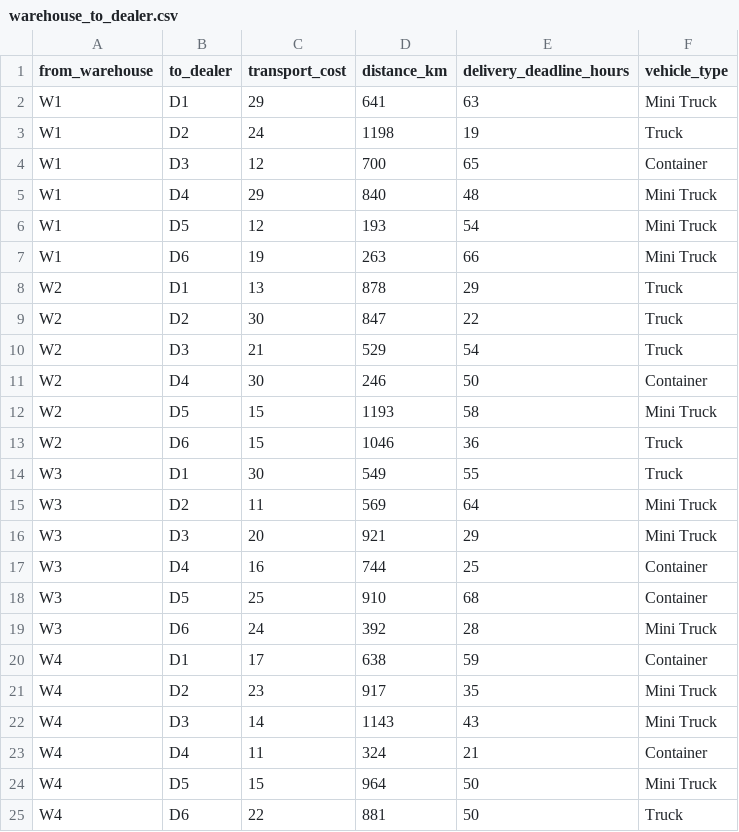
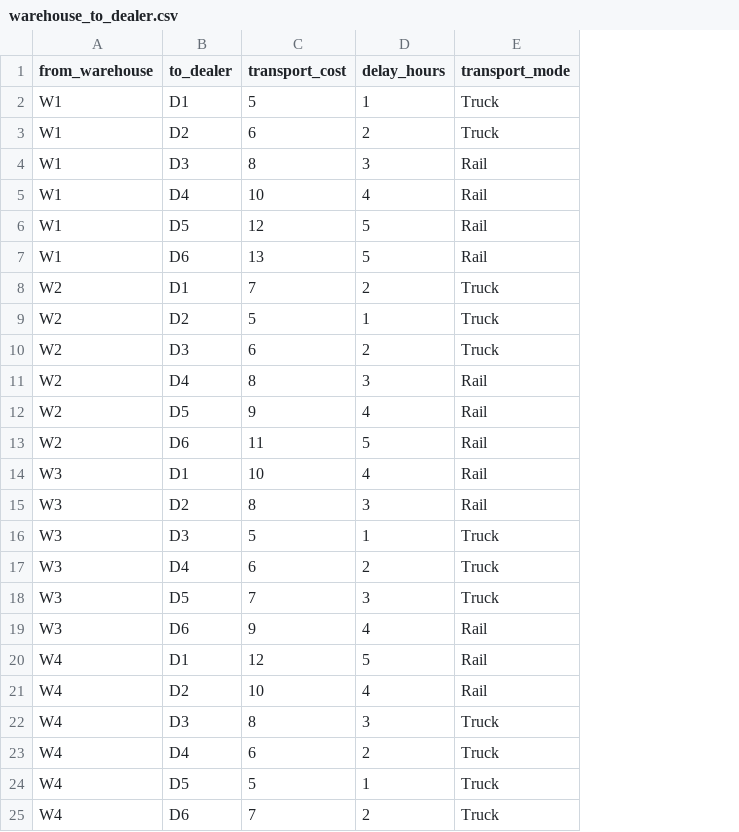
Before and after one commit to DhanushRam0724/smart-transshipment-system, a CSV file: data/warehouse_to_dealer.csv, drawn as a sheet; removed rows and columns are numbered as before the commit, all else as after; the diff names each change by its address in the sheet, - before the commit and + after, or states it on an @@ line.

Commit message:
Enhanced transshipment optimization with delay and capacity constraints

```diff
--- a/data/warehouse_to_dealer.csv
+++ b/data/warehouse_to_dealer.csv
-column D (distance_km), rows 2-25: 641 | 1198 | 700 | 840 | 193 | 263 | 878 | 847 | 529 | 246 | 1193 | 1046 | 549 | 569 | 921 | 744 | 910 | 392 | 638 | 917 | 1143 | 324 | 964 | 881
-column E (delivery_deadline_hours), rows 2-25: 63 | 19 | 65 | 48 | 54 | 66 | 29 | 22 | 54 | 50 | 58 | 36 | 55 | 64 | 29 | 25 | 68 | 28 | 59 | 35 | 43 | 21 | 50 | 50
-column F (vehicle_type), rows 2-25: Mini Truck | Truck | Container | Mini Truck | Mini Truck | Mini Truck | Truck | Truck | Truck | Container | Mini Truck | Truck | Truck | Mini Truck | Mini Truck | Container | Container | Mini Truck | Container | Mini Truck | Mini Truck | Container | Mini Truck | Truck
+column D (delay_hours), rows 2-25: 1 | 2 | 3 | 4 | 5 | 5 | 2 | 1 | 2 | 3 | 4 | 5 | 4 | 3 | 1 | 2 | 3 | 4 | 5 | 4 | 3 | 2 | 1 | 2
+column E (transport_mode), rows 2-25: Truck | Truck | Rail | Rail | Rail | Rail | Truck | Truck | Truck | Rail | Rail | Rail | Rail | Rail | Truck | Truck | Truck | Rail | Rail | Rail | Truck | Truck | Truck | Truck
-C2 (transport_cost): 29
+C2 (transport_cost): 5
-C3 (transport_cost): 24
+C3 (transport_cost): 6
-C4 (transport_cost): 12
+C4 (transport_cost): 8
-C5 (transport_cost): 29
+C5 (transport_cost): 10
-C7 (transport_cost): 19
+C7 (transport_cost): 13
-C8 (transport_cost): 13
+C8 (transport_cost): 7
-C9 (transport_cost): 30
+C9 (transport_cost): 5
-C10 (transport_cost): 21
+C10 (transport_cost): 6
-C11 (transport_cost): 30
+C11 (transport_cost): 8
-C12 (transport_cost): 15
+C12 (transport_cost): 9
-C13 (transport_cost): 15
+C13 (transport_cost): 11
-C14 (transport_cost): 30
+C14 (transport_cost): 10
-C15 (transport_cost): 11
+C15 (transport_cost): 8
-C16 (transport_cost): 20
+C16 (transport_cost): 5
-C17 (transport_cost): 16
+C17 (transport_cost): 6
-C18 (transport_cost): 25
+C18 (transport_cost): 7
-C19 (transport_cost): 24
+C19 (transport_cost): 9
-C20 (transport_cost): 17
+C20 (transport_cost): 12
-C21 (transport_cost): 23
+C21 (transport_cost): 10
-C22 (transport_cost): 14
+C22 (transport_cost): 8
-C23 (transport_cost): 11
+C23 (transport_cost): 6
-C24 (transport_cost): 15
+C24 (transport_cost): 5
-C25 (transport_cost): 22
+C25 (transport_cost): 7
```
Also changed, not shown: data/factory_to_warehouse.csv, 15 other files.
